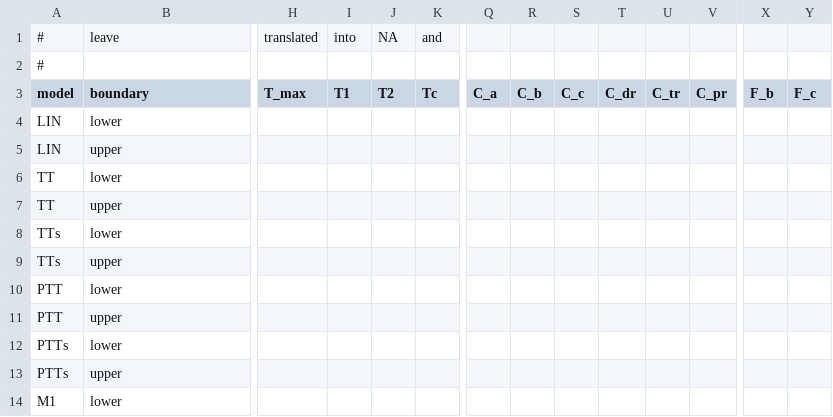
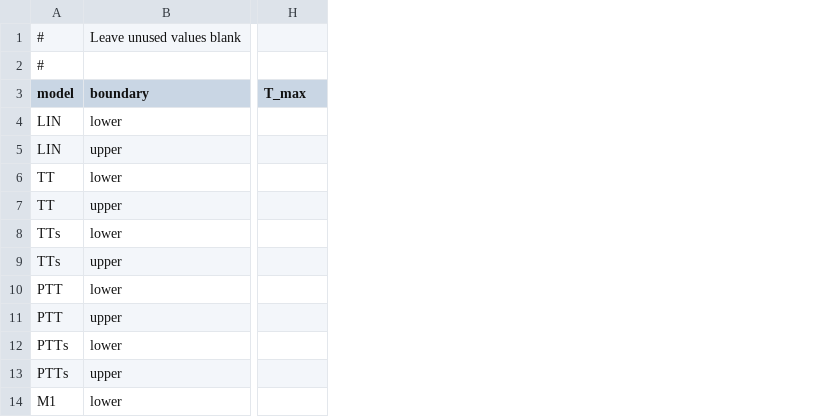
Before and after one commit to bluegreen-labs/phenor, a CSV file: inst/extdata/parameter_ranges.csv, drawn as a sheet; only a part is shown, gaps mark what is left out; removed rows and columns are numbered as before the commit, all else as after; rows hold the shown columns only; the diff covers the shown part only; the diff names each change by its address in the sheet, - before the commit and + after, or states it on an @@ line.

Commit message:
triangular function, corrections unified model

```diff
--- a/inst/extdata/parameter_ranges.csv
+++ b/inst/extdata/parameter_ranges.csv
-column I (T1), empty
-column J (T2), empty
-column K (Tc), empty
-column Q (C_a), empty
-column R (C_b), empty
-column S (C_c), empty
-column T (C_dr), empty
-column U (C_tr), empty
-column V (C_pr), empty
-column X (F_b), empty
-column Y (F_c), empty
-row 1: # | leave | translated | into | NA | and
+row 1: # | Leave unused values blank
```
Also changed, not shown: 34 edited cells elsewhere in this file, 14 other files.
